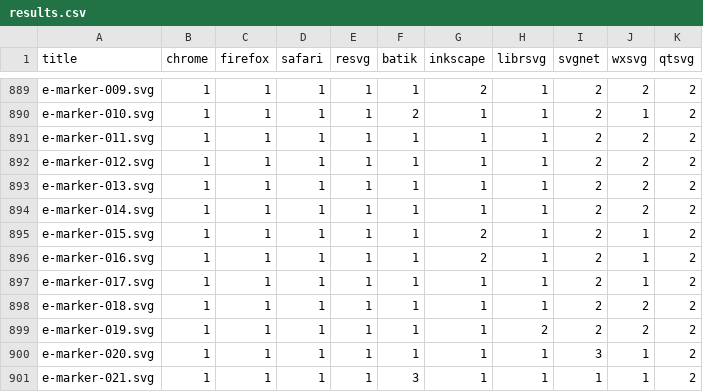
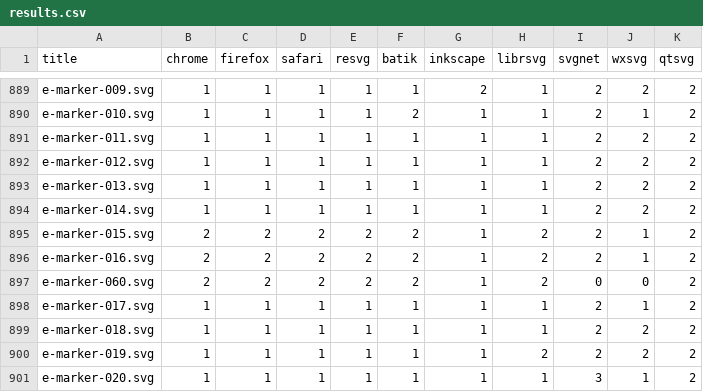
Before and after one commit to RazrFalcon/resvg-test-suite, a CSV file: results.csv, drawn as a sheet; only a part is shown, gaps mark what is left out; the shorter side is filled out with more unchanged rows.

Commit message:
Allow markers on shapes.

```diff
--- a/results.csv
+++ b/results.csv
@@ -894,4 +894,5 @@ e-marker-013.svg,1,1,1,1,1,1,1,2,2,2
 e-marker-014.svg,1,1,1,1,1,1,1,2,2,2
-e-marker-015.svg,1,1,1,1,1,2,1,2,1,2
-e-marker-016.svg,1,1,1,1,1,2,1,2,1,2
+e-marker-015.svg,2,2,2,2,2,1,2,2,1,2
+e-marker-016.svg,2,2,2,2,2,1,2,2,1,2
+e-marker-060.svg,2,2,2,2,2,1,2,0,0,2
 e-marker-017.svg,1,1,1,1,1,1,1,2,1,2
```
Also changed, not shown: 6 other files.
